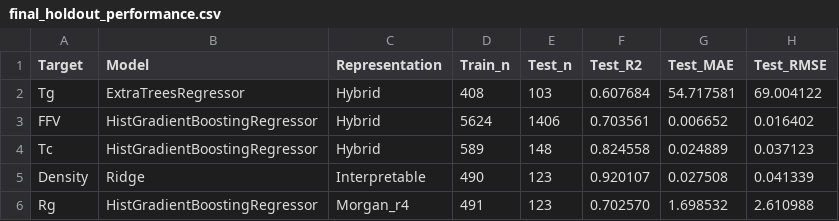
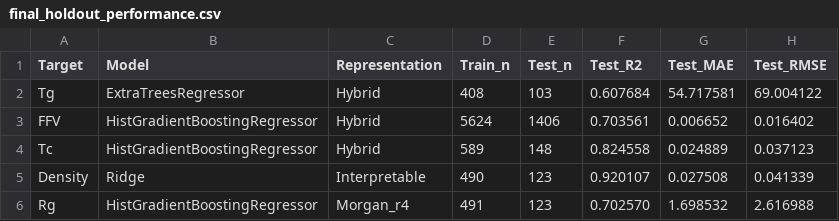
Before and after one commit to dennisorji/polymer-informatics-atlas, a CSV file: results/tables/final_holdout_performance.csv, drawn as a sheet.

Commit message:
Correct Rg holdout RMSE to match Notebook 03 output

```diff
--- a/results/tables/final_holdout_performance.csv
+++ b/results/tables/final_holdout_performance.csv
@@ -5,2 +5,2 @@ Tc,HistGradientBoostingRegressor,Hybrid,589,148,0.824558,0.024889,0.037123
 Density,Ridge,Interpretable,490,123,0.920107,0.027508,0.041339
-Rg,HistGradientBoostingRegressor,Morgan_r4,491,123,0.702570,1.698532,2.610988
+Rg,HistGradientBoostingRegressor,Morgan_r4,491,123,0.702570,1.698532,2.616988
```
